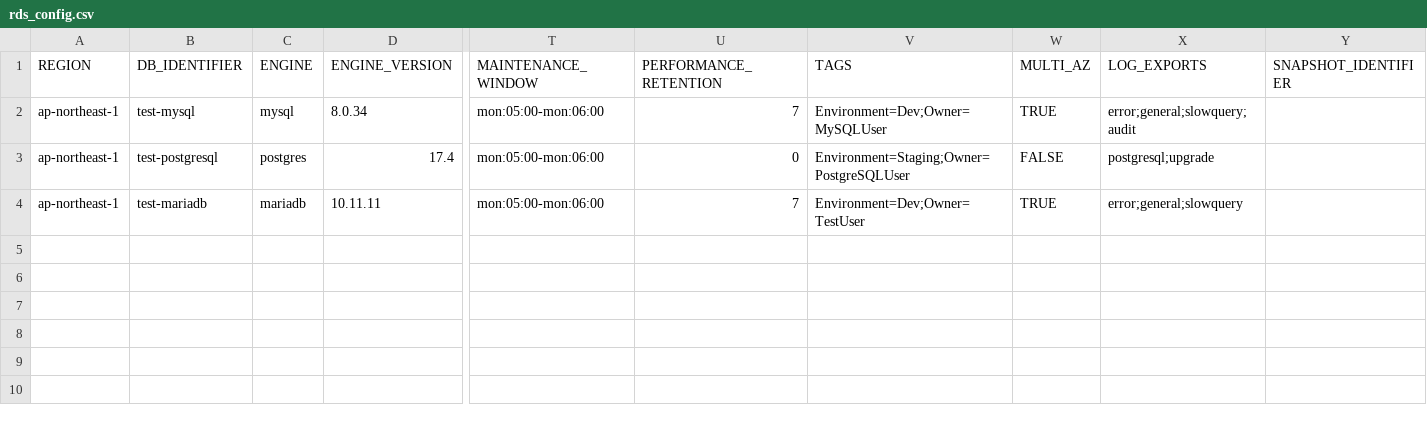
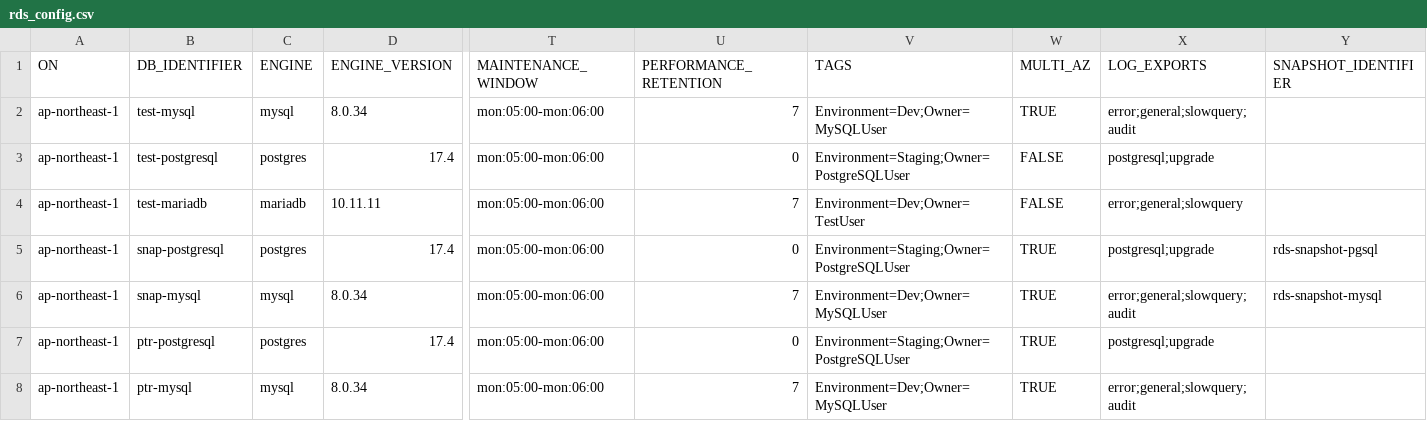
Before and after one commit to Otazoman/aws-cli-scripts, a CSV file: rdsaurora/rds/rds_config.csv, drawn as a sheet; only a part is shown, gaps mark what is left out; rows hold the shown columns only; the diff names each change by its address in the sheet, - before the commit and + after, or states it on an @@ line.

```diff
--- a/rdsaurora/rds/rds_config.csv
+++ b/rdsaurora/rds/rds_config.csv
-A1: REGION
+A1: ON
-W4 (MULTI_AZ): TRUE
+W4 (MULTI_AZ): FALSE
+row 5: ap-northeast-1 | snap-postgresql | postgres | 17.4 | mon:05:00-mon:06:00 | 0 | Environment=Staging;Owner=PostgreSQLUser | TRUE | postgresql;upgrade | rds-snapshot-pgsql
+row 6: ap-northeast-1 | snap-mysql | mysql | 8.0.34 | mon:05:00-mon:06:00 | 7 | Environment=Dev;Owner=MySQLUser | TRUE | error;general;slowquery;audit | rds-snapshot-mysql
+row 7: ap-northeast-1 | ptr-postgresql | postgres | 17.4 | mon:05:00-mon:06:00 | 0 | Environment=Staging;Owner=PostgreSQLUser | TRUE | postgresql;upgrade
+row 8: ap-northeast-1 | ptr-mysql | mysql | 8.0.34 | mon:05:00-mon:06:00 | 7 | Environment=Dev;Owner=MySQLUser | TRUE | error;general;slowquery;audit
```
Also changed, not shown: 2 other files.
